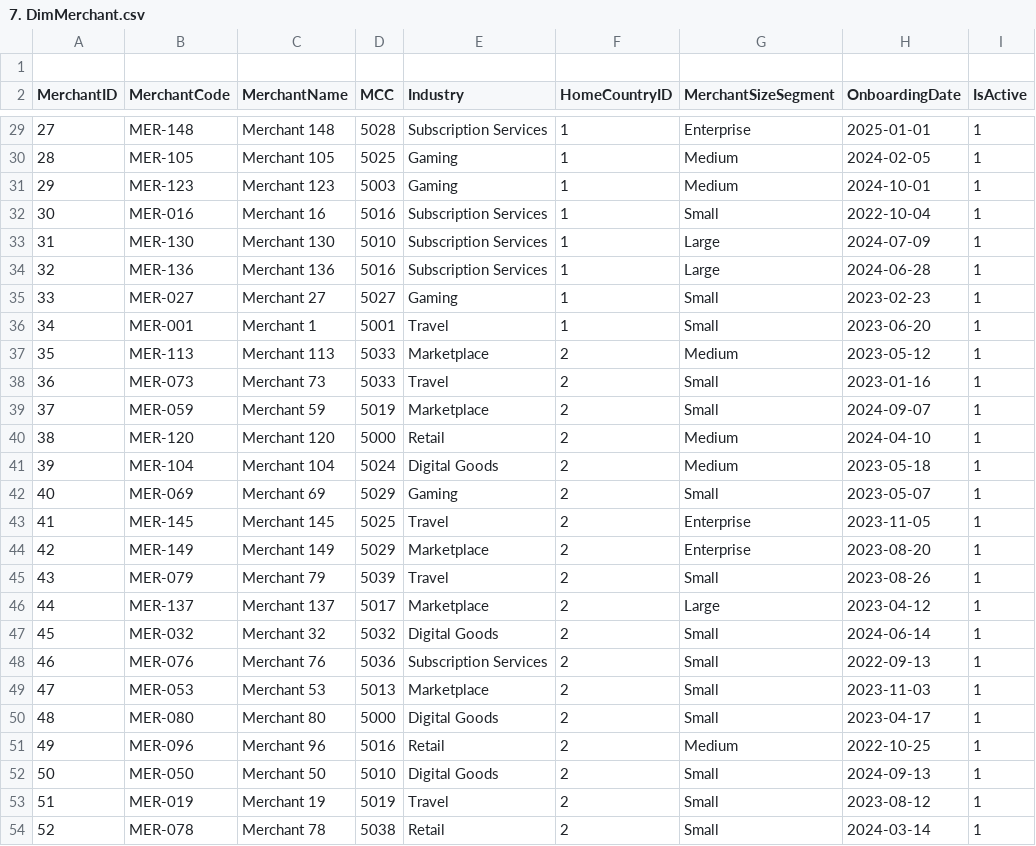
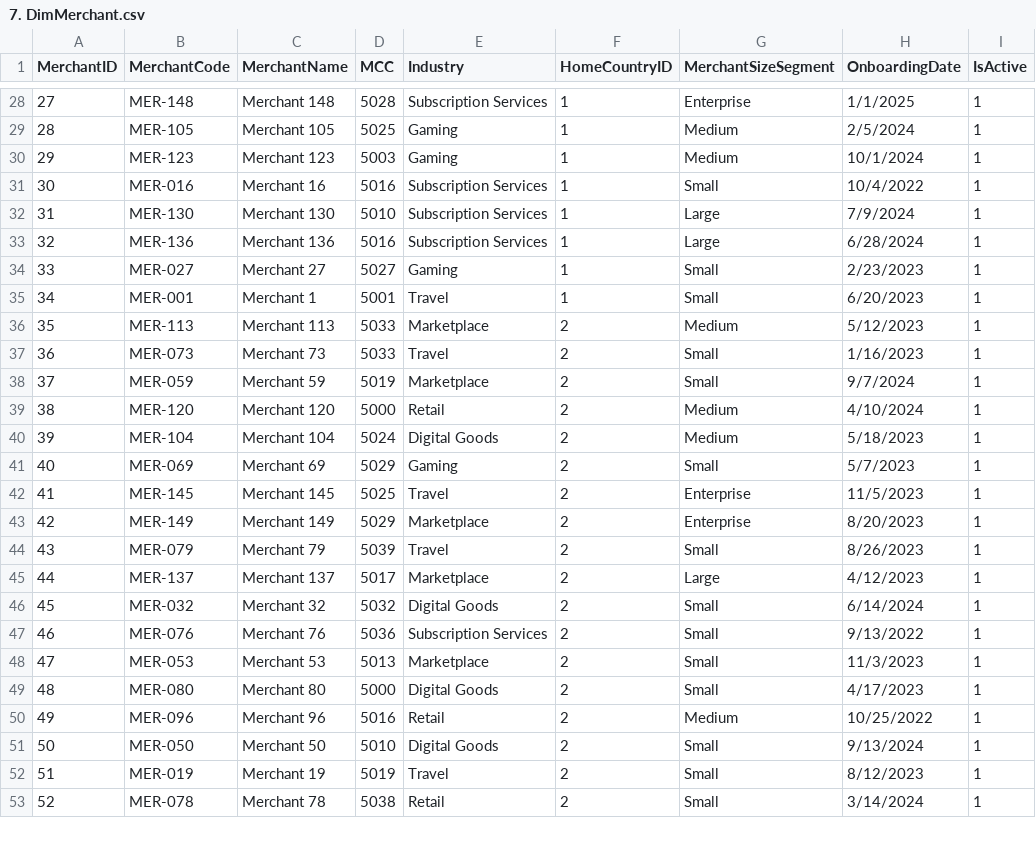
Before and after one commit to karim-mohamed-analytics/Payments-Analytics-World, a CSV file: DATA/7. DimMerchant.csv, drawn as a sheet; only a part is shown, gaps mark what is left out; the diff covers the shown part only.

```diff
--- a/DATA/7. DimMerchant.csv
+++ b/DATA/7. DimMerchant.csv
@@ -1,2 +1 @@
-
 MerchantID,MerchantCode,MerchantName,MCC,Industry,HomeCountryID,MerchantSizeSegment,OnboardingDate,IsActive
@@ -29,26 +28,26 @@ MerchantID,MerchantCode,MerchantName,MCC,Industry,HomeCountryID,MerchantSizeSegm
-27,MER-148,Merchant 148,5028,Subscription Services,1,Enterprise,2025-01-01,1
-28,MER-105,Merchant 105,5025,Gaming,1,Medium,2024-02-05,1
-29,MER-123,Merchant 123,5003,Gaming,1,Medium,2024-10-01,1
-30,MER-016,Merchant 16,5016,Subscription Services,1,Small,2022-10-04,1
-31,MER-130,Merchant 130,5010,Subscription Services,1,Large,2024-07-09,1
-32,MER-136,Merchant 136,5016,Subscription Services,1,Large,2024-06-28,1
-33,MER-027,Merchant 27,5027,Gaming,1,Small,2023-02-23,1
-34,MER-001,Merchant 1,5001,Travel,1,Small,2023-06-20,1
-35,MER-113,Merchant 113,5033,Marketplace,2,Medium,2023-05-12,1
-36,MER-073,Merchant 73,5033,Travel,2,Small,2023-01-16,1
-37,MER-059,Merchant 59,5019,Marketplace,2,Small,2024-09-07,1
-38,MER-120,Merchant 120,5000,Retail,2,Medium,2024-04-10,1
-39,MER-104,Merchant 104,5024,Digital Goods,2,Medium,2023-05-18,1
-40,MER-069,Merchant 69,5029,Gaming,2,Small,2023-05-07,1
-41,MER-145,Merchant 145,5025,Travel,2,Enterprise,2023-11-05,1
-42,MER-149,Merchant 149,5029,Marketplace,2,Enterprise,2023-08-20,1
-43,MER-079,Merchant 79,5039,Travel,2,Small,2023-08-26,1
-44,MER-137,Merchant 137,5017,Marketplace,2,Large,2023-04-12,1
-45,MER-032,Merchant 32,5032,Digital Goods,2,Small,2024-06-14,1
-46,MER-076,Merchant 76,5036,Subscription Services,2,Small,2022-09-13,1
-47,MER-053,Merchant 53,5013,Marketplace,2,Small,2023-11-03,1
-48,MER-080,Merchant 80,5000,Digital Goods,2,Small,2023-04-17,1
-49,MER-096,Merchant 96,5016,Retail,2,Medium,2022-10-25,1
-50,MER-050,Merchant 50,5010,Digital Goods,2,Small,2024-09-13,1
-51,MER-019,Merchant 19,5019,Travel,2,Small,2023-08-12,1
-52,MER-078,Merchant 78,5038,Retail,2,Small,2024-03-14,1
+27,MER-148,Merchant 148,5028,Subscription Services,1,Enterprise,1/1/2025,1
+28,MER-105,Merchant 105,5025,Gaming,1,Medium,2/5/2024,1
+29,MER-123,Merchant 123,5003,Gaming,1,Medium,10/1/2024,1
+30,MER-016,Merchant 16,5016,Subscription Services,1,Small,10/4/2022,1
+31,MER-130,Merchant 130,5010,Subscription Services,1,Large,7/9/2024,1
+32,MER-136,Merchant 136,5016,Subscription Services,1,Large,6/28/2024,1
+33,MER-027,Merchant 27,5027,Gaming,1,Small,2/23/2023,1
+34,MER-001,Merchant 1,5001,Travel,1,Small,6/20/2023,1
+35,MER-113,Merchant 113,5033,Marketplace,2,Medium,5/12/2023,1
+36,MER-073,Merchant 73,5033,Travel,2,Small,1/16/2023,1
+37,MER-059,Merchant 59,5019,Marketplace,2,Small,9/7/2024,1
+38,MER-120,Merchant 120,5000,Retail,2,Medium,4/10/2024,1
+39,MER-104,Merchant 104,5024,Digital Goods,2,Medium,5/18/2023,1
+40,MER-069,Merchant 69,5029,Gaming,2,Small,5/7/2023,1
+41,MER-145,Merchant 145,5025,Travel,2,Enterprise,11/5/2023,1
+42,MER-149,Merchant 149,5029,Marketplace,2,Enterprise,8/20/2023,1
+43,MER-079,Merchant 79,5039,Travel,2,Small,8/26/2023,1
+44,MER-137,Merchant 137,5017,Marketplace,2,Large,4/12/2023,1
+45,MER-032,Merchant 32,5032,Digital Goods,2,Small,6/14/2024,1
+46,MER-076,Merchant 76,5036,Subscription Services,2,Small,9/13/2022,1
+47,MER-053,Merchant 53,5013,Marketplace,2,Small,11/3/2023,1
+48,MER-080,Merchant 80,5000,Digital Goods,2,Small,4/17/2023,1
+49,MER-096,Merchant 96,5016,Retail,2,Medium,10/25/2022,1
+50,MER-050,Merchant 50,5010,Digital Goods,2,Small,9/13/2024,1
+51,MER-019,Merchant 19,5019,Travel,2,Small,8/12/2023,1
+52,MER-078,Merchant 78,5038,Retail,2,Small,3/14/2024,1
```
Also changed, not shown: 124 edited cells elsewhere in this file, DATA/2. DimCountry.csv, DATA/4. DimDate.csv, 8 other files.
